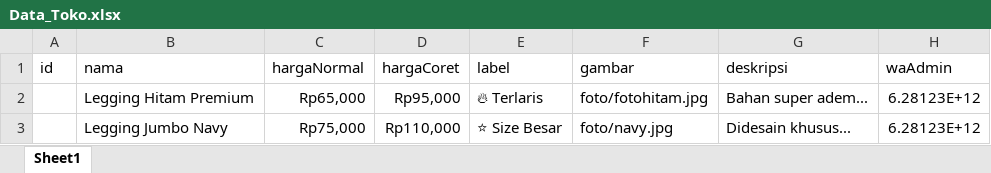
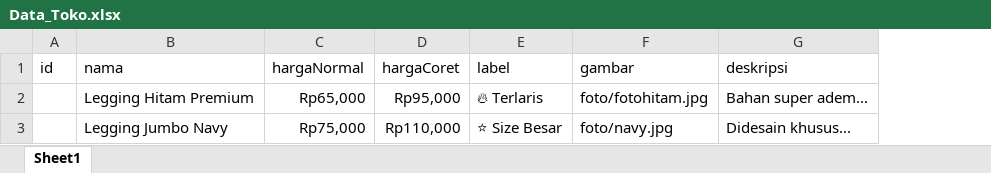
Before and after one commit to adambuanaputra/toko-legging-intan, an Excel workbook: Data_Toko.xlsx, sheet Sheet1, drawn as a sheet; values as stored, in another font and other column widths than the file's, no borders; the diff names each change by its address in the sheet, - before the commit and + after, or states it on an @@ line.

Commit message:
Add files via upload

```diff
--- a/Data_Toko.xlsx (sheet Sheet1)
+++ b/Data_Toko.xlsx (sheet Sheet1)
-column H (waAdmin), rows 2-3: 6.28123E+12 | 6.28123E+12
```
